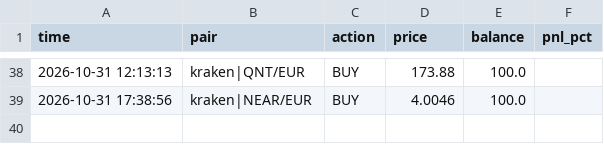
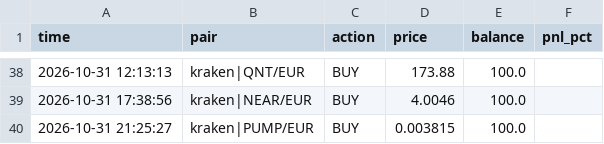
Before and after one commit to GoNowTaxi/Crypto_bot, a CSV file: trades.csv, drawn as a sheet; only a part is shown, gaps mark what is left out; the diff names each change by its address in the sheet, - before the commit and + after, or states it on an @@ line.

```diff
--- a/trades.csv
+++ b/trades.csv
+row 40: 2026-10-31 21:25:27 | kraken|PUMP/EUR | BUY | 0.003815 | 100.0
```
Also changed, not shown: 1 other file.
